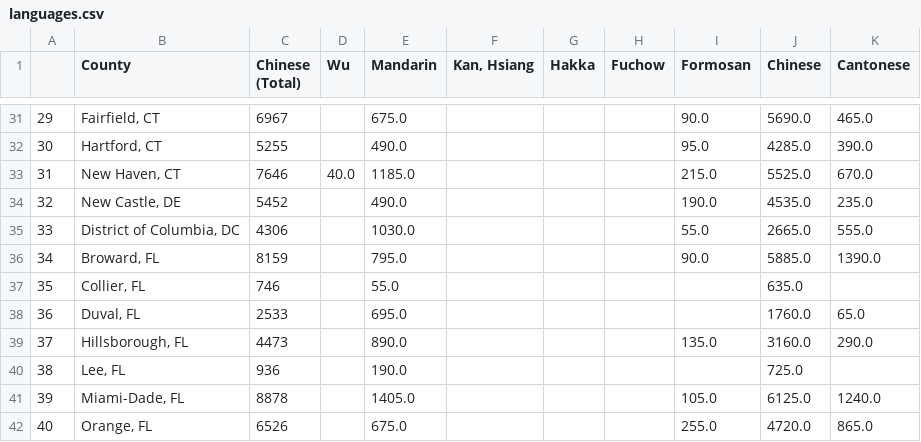
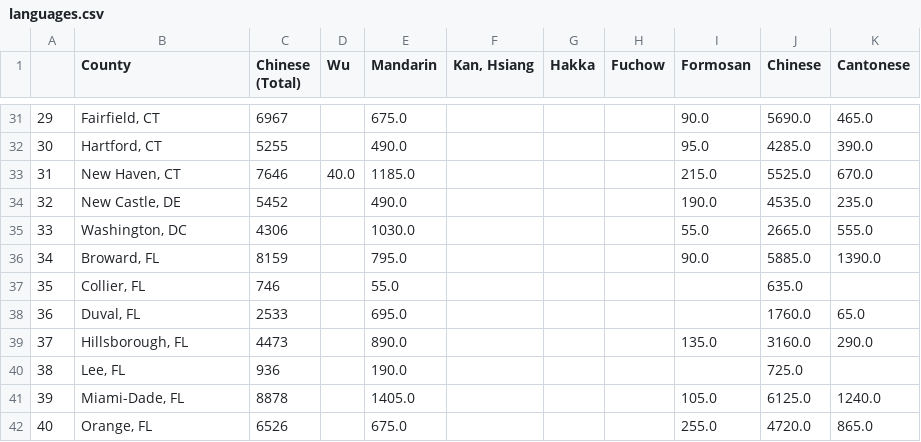
Before and after one commit to jeffreyshen19/blog, a CSV file: _code/chinese-dialects/languages.csv, drawn as a sheet; only a part is shown, gaps mark what is left out.

```diff
--- a/_code/chinese-dialects/languages.csv
+++ b/_code/chinese-dialects/languages.csv
@@ -34,3 +34,3 @@
 32,"New Castle, DE",5452,,490.0,,,,190.0,4535.0,235.0
-33,"District of Columbia, DC",4306,,1030.0,,,,55.0,2665.0,555.0
+33,"Washington, DC",4306,,1030.0,,,,55.0,2665.0,555.0
 34,"Broward, FL",8159,,795.0,,,,90.0,5885.0,1390.0
```
Also changed, not shown: 1 other file.
